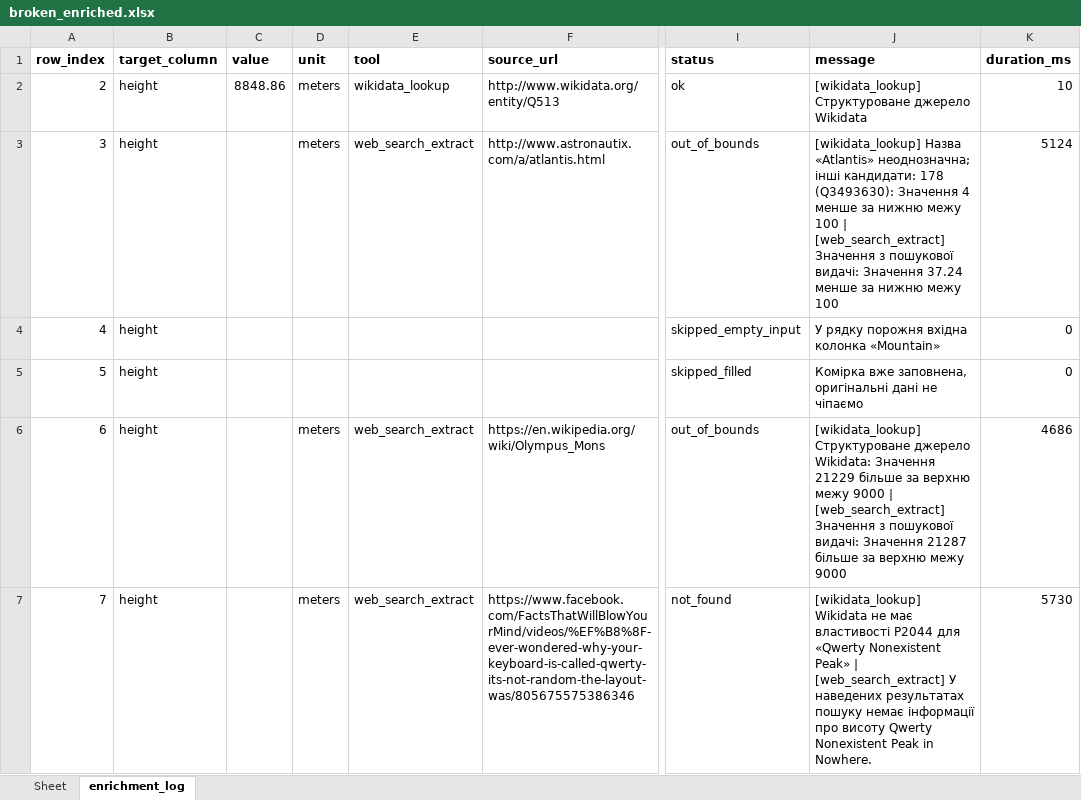
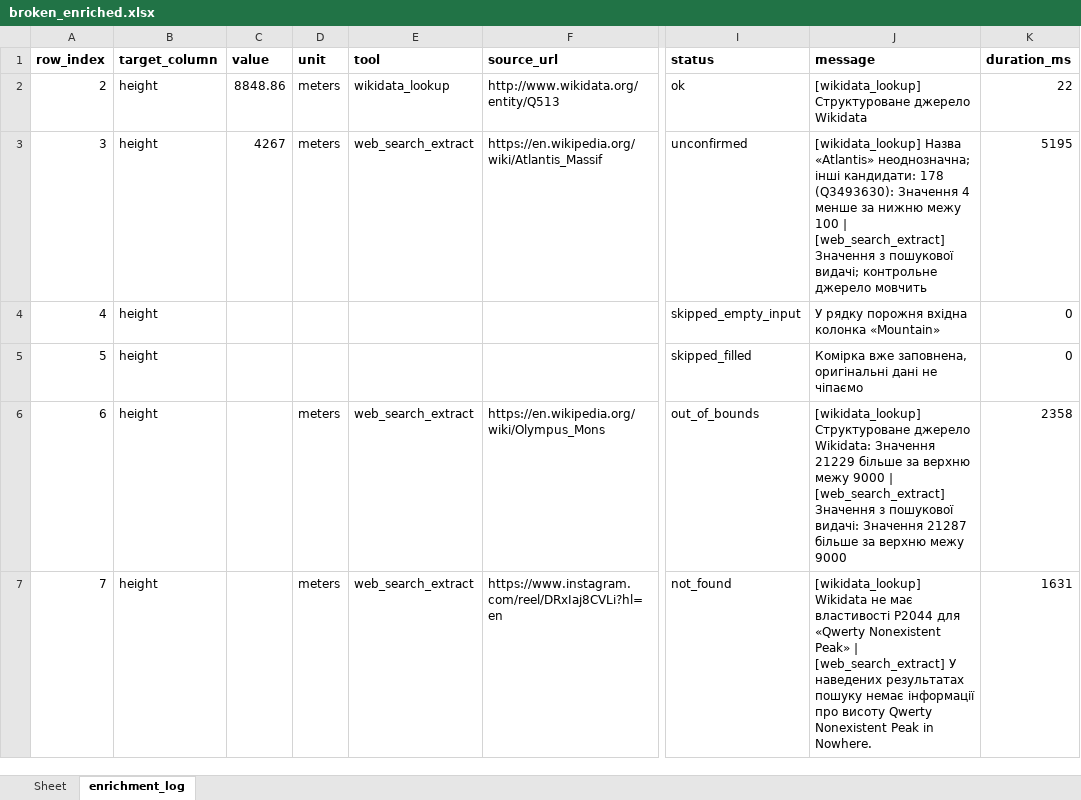
Before and after one commit to GVkyiv/excel-enrichment-Volenbovskyi, an Excel workbook: Data/Output/broken_enriched.xlsx, sheet enrichment_log, drawn as a sheet; only a part is shown, gaps mark what is left out; values as stored, in another font and other column widths than the file's, no borders; the diff names each change by its address in the sheet, - before the commit and + after, or states it on an @@ line.

```diff
--- a/Data/Output/broken_enriched.xlsx (sheet enrichment_log)
+++ b/Data/Output/broken_enriched.xlsx (sheet enrichment_log)
-K2 (duration_ms): 10
+K2 (duration_ms): 22
-C3 (value): (empty)
+C3 (value): 4267
-F3 (source_url): http://www.astronautix.com/a/atlantis.html
+F3 (source_url): https://en.wikipedia.org/wiki/Atlantis_Massif
-I3 (status): out_of_bounds
+I3 (status): unconfirmed
-J3 (message): …з пошукової видачі: Значення 37.24 менше за нижню межу 100
+J3 (message): …з пошукової видачі; контрольне джерело мовчить
-K3 (duration_ms): 5124
+K3 (duration_ms): 5195
-K6 (duration_ms): 4686
+K6 (duration_ms): 2358
-F7 (source_url): https://www.facebook.com/FactsThatWillBlowYourMind/videos/%EF%B8%8F-ever-wondered-why-your-keyboard-is-called-qwerty-its-not-random-the-layout-was/805675575386346
+F7 (source_url): https://www.instagram.com/reel/DRxIaj8CVLi?hl=en
-K7 (duration_ms): 5730
+K7 (duration_ms): 1631
```
Also changed, not shown: sheet Sheet, Data/Output/capitals_population_demo.xlsx, Data/Output/mountains_first_ascent_demo.xlsx, 20 other files.
